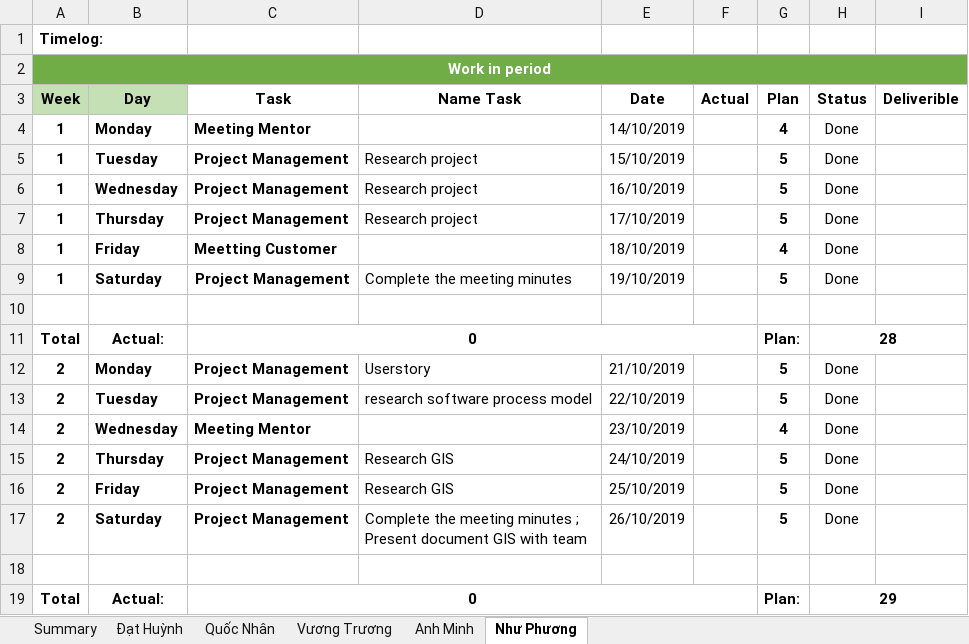
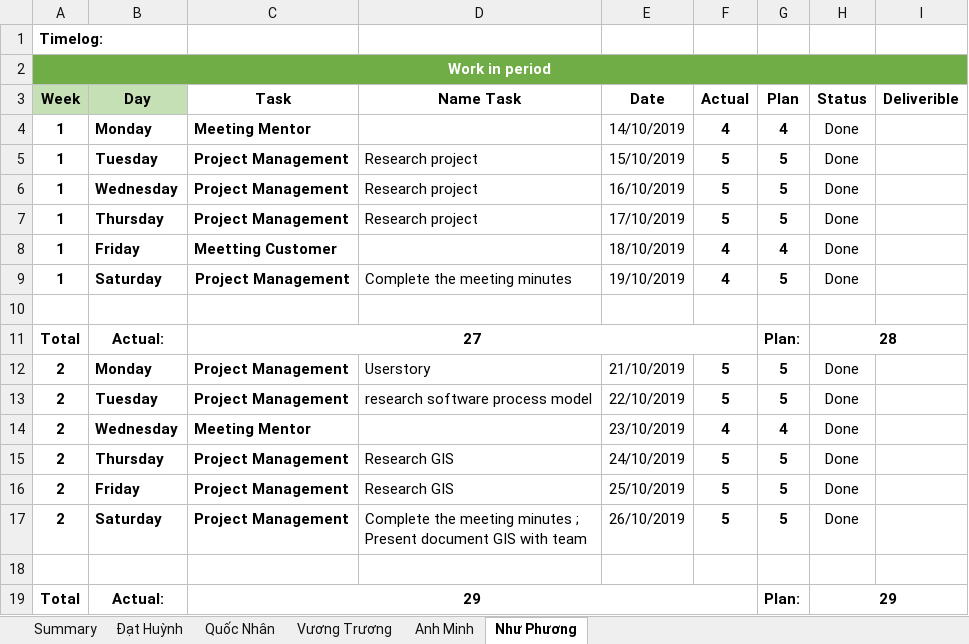
Before and after one commit to DamianHuynh/Capstone-Project, an Excel workbook: Improgress/4. Timelog/PM_TimeLog.xlsx, sheet Như Phương, drawn as a sheet; values as stored, in another font and other column widths than the file's, no borders; the diff names each change by its address in the sheet, - before the commit and + after, or states it on an @@ line.

```diff
--- a/Improgress/4. Timelog/PM_TimeLog.xlsx (sheet Như Phương)
+++ b/Improgress/4. Timelog/PM_TimeLog.xlsx (sheet Như Phương)
-F4 (Actual): (empty)
+F4 (Actual): 4
-F5:F7 (Actual): (empty)
+F5:F7 (Actual): 5
-F8:F9 (Actual): (empty)
+F8:F9 (Actual): 4
-C11 (Task): 0
+C11 (Task): 27
-F12:F13 (Actual): (empty)
+F12:F13 (Actual): 5
-F14 (Actual): (empty)
+F14 (Actual): 4
-F15:F17 (Actual): (empty)
+F15:F17 (Actual): 5
-C19 (Task): 0
+C19 (Task): 29
```
Also changed, not shown: sheet Summary, sheet Anh Minh, charts or pictures.
